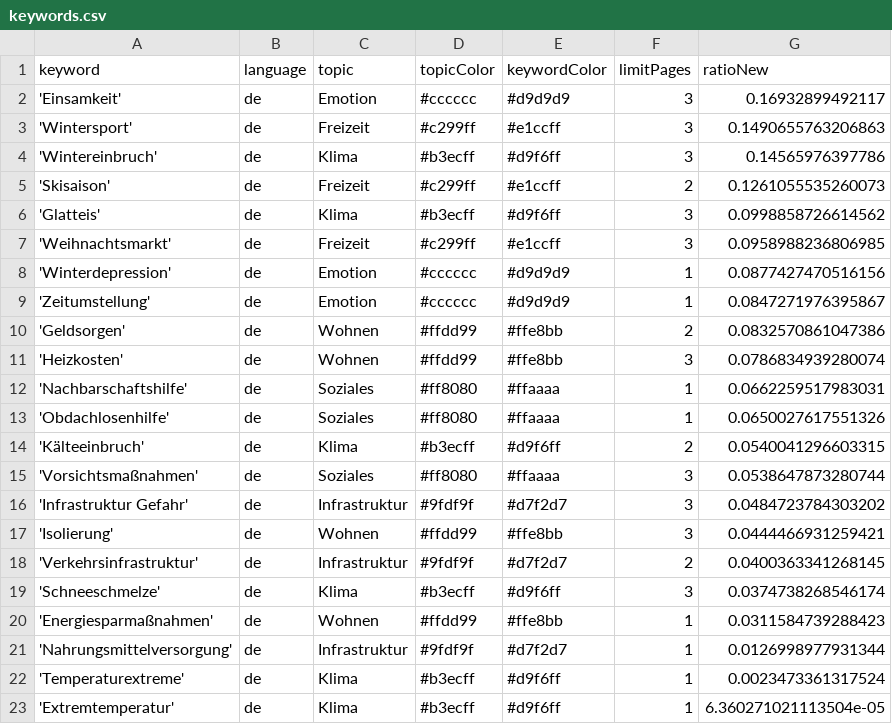
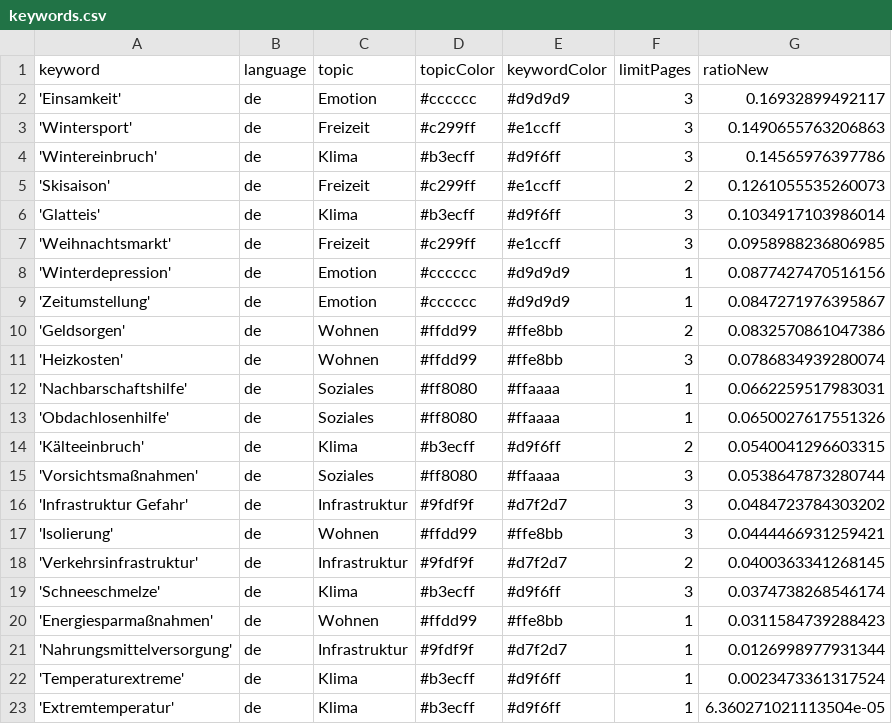
Before and after one commit to hb219-news/winterIsComing2, a CSV file: keywords.csv, drawn as a sheet.

```diff
--- a/keywords.csv
+++ b/keywords.csv
@@ -5,3 +5,3 @@ keyword,language,topic,topicColor,keywordColor,limitPages,ratioNew
 'Skisaison',de,Freizeit,#c299ff,#e1ccff,2,0.1261055535260073
-'Glatteis',de,Klima,#b3ecff,#d9f6ff,3,0.0998858726614562
+'Glatteis',de,Klima,#b3ecff,#d9f6ff,3,0.1034917103986014
 'Weihnachtsmarkt',de,Freizeit,#c299ff,#e1ccff,3,0.0958988236806985
```
Also changed, not shown: csv/news_2023_12.csv.
